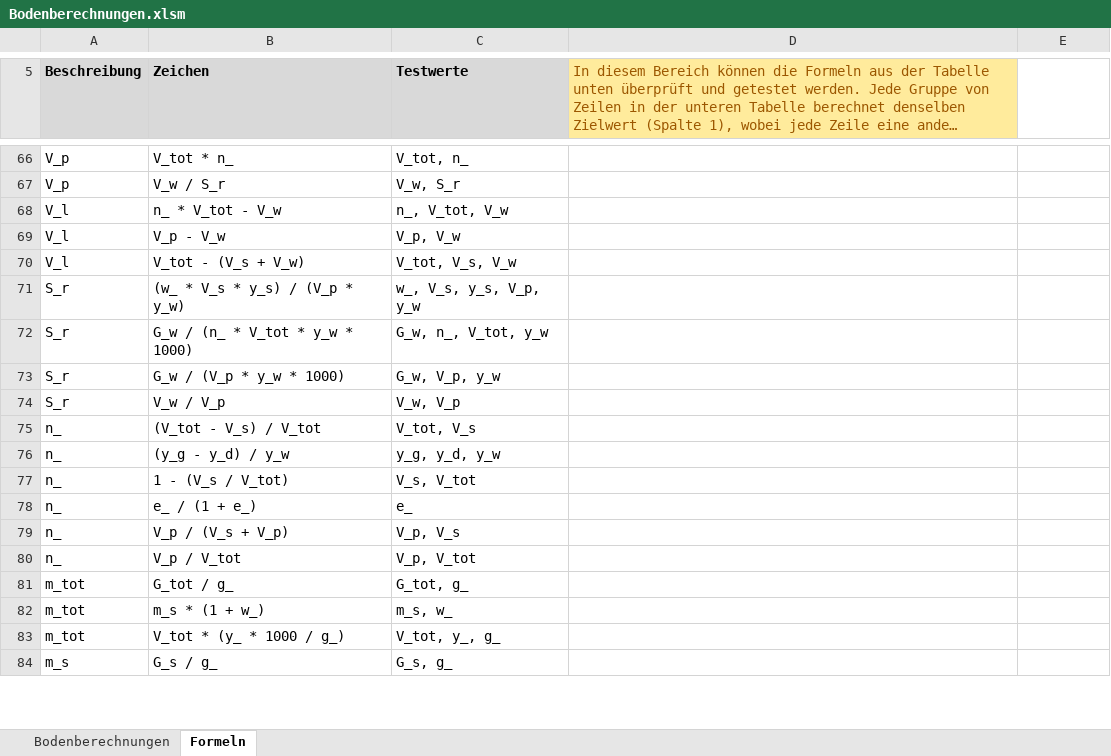
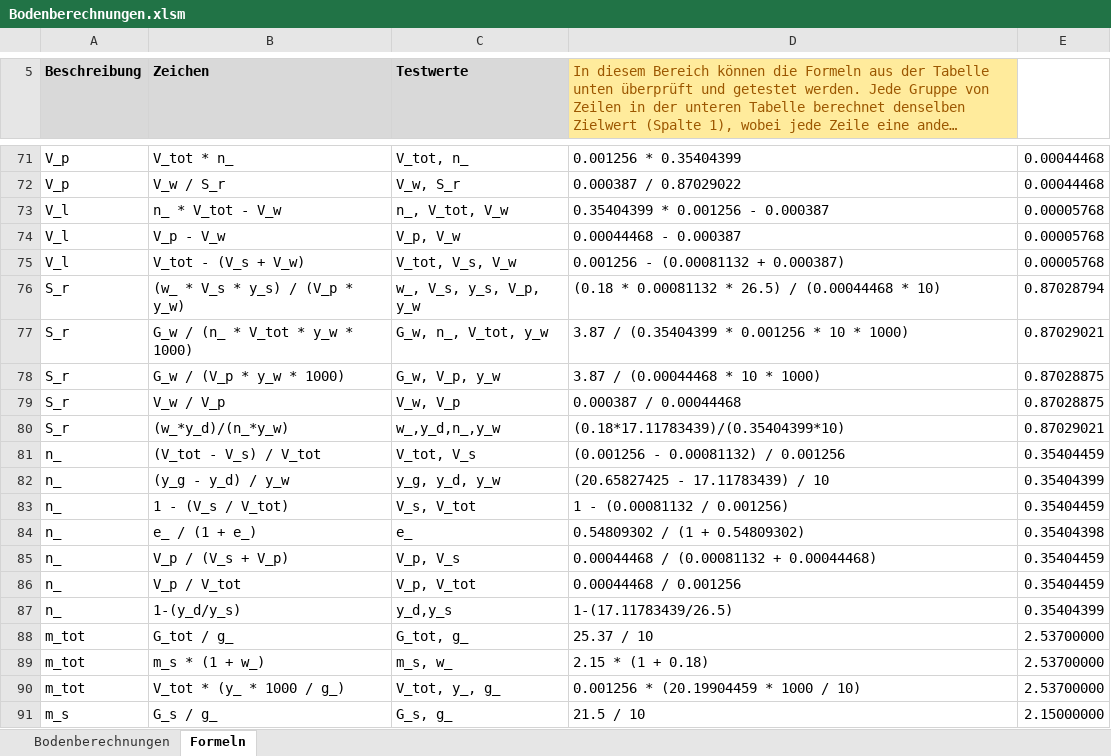
Before and after one commit to Oroxzy/Berechnungshilfen, an Excel workbook: Excel/GB Grundbau/Bodenberechnungen.xlsm, sheet Formeln, drawn as a sheet; only a part is shown, gaps mark what is left out; long unchanged cells end in …; values as stored, in another font and other column widths than the file's, no borders; charts and pictures and table styles not drawn; addresses are those after the commit; the diff covers the shown part only; the diff names each change by its address in the sheet, - before the commit and + after, or states it on an @@ line.

```diff
--- a/Excel/GB Grundbau/Bodenberechnungen.xlsm (sheet Formeln)
+++ b/Excel/GB Grundbau/Bodenberechnungen.xlsm (sheet Formeln)
-D71: (empty)
+D71: 0.001256 * 0.35404399
-E71:E72: (empty)
+E71:E72: 0.00044468
-D72: (empty)
+D72: 0.000387 / 0.87029022
-D73: (empty)
+D73: 0.35404399 * 0.001256 - 0.000387
-E73:E75: (empty)
+E73:E75: 0.00005768
-D74: (empty)
+D74: 0.00044468 - 0.000387
-D75: (empty)
+D75: 0.001256 - (0.00081132 + 0.000387)
-D76: (empty)
+D76: (0.18 * 0.00081132 * 26.5) / (0.00044468 * 10)
-E76: (empty)
+E76: 0.87028794
-D77: (empty)
+D77: 3.87 / (0.35404399 * 0.001256 * 10 * 1000)
-E77: (empty)
+E77: 0.87029021
-D78: (empty)
+D78: 3.87 / (0.00044468 * 10 * 1000)
-E78:E79: (empty)
+E78:E79: 0.87028875
-D79: (empty)
+D79: 0.000387 / 0.00044468
+row 80: S_r | (w_*y_d)/(n_*y_w) | w_,y_d,n_,y_w | (0.18*17.11783439)/(0.35404399*10) | 0.87029021
-D81: (empty)
+D81: (0.001256 - 0.00081132) / 0.001256
-E81: (empty)
+E81: 0.35404459
-D82: (empty)
+D82: (20.65827425 - 17.11783439) / 10
-E82: (empty)
+E82: 0.35404399
-D83: (empty)
+D83: 1 - (0.00081132 / 0.001256)
-E83: (empty)
+E83: 0.35404459
-D84: (empty)
+D84: 0.54809302 / (1 + 0.54809302)
-E84: (empty)
+E84: 0.35404398
-D85: (empty)
+D85: 0.00044468 / (0.00081132 + 0.00044468)
-E85:E86: (empty)
+E85:E86: 0.35404459
-D86: (empty)
+D86: 0.00044468 / 0.001256
+row 87: n_ | 1-(y_d/y_s) | y_d,y_s | 1-(17.11783439/26.5) | 0.35404399
-D88: (empty)
+D88: 25.37 / 10
-E88:E90: (empty)
+E88:E90: 2.53700000
-D89: (empty)
+D89: 2.15 * (1 + 0.18)
-D90: (empty)
+D90: 0.001256 * (20.19904459 * 1000 / 10)
-D91: (empty)
+D91: 21.5 / 10
-E91: (empty)
+E91: 2.15000000
```
Also changed, not shown: 6 added rows, 1 removed row and 124 edited cells elsewhere in this sheet, sheet Bodenberechnungen, charts or pictures.
